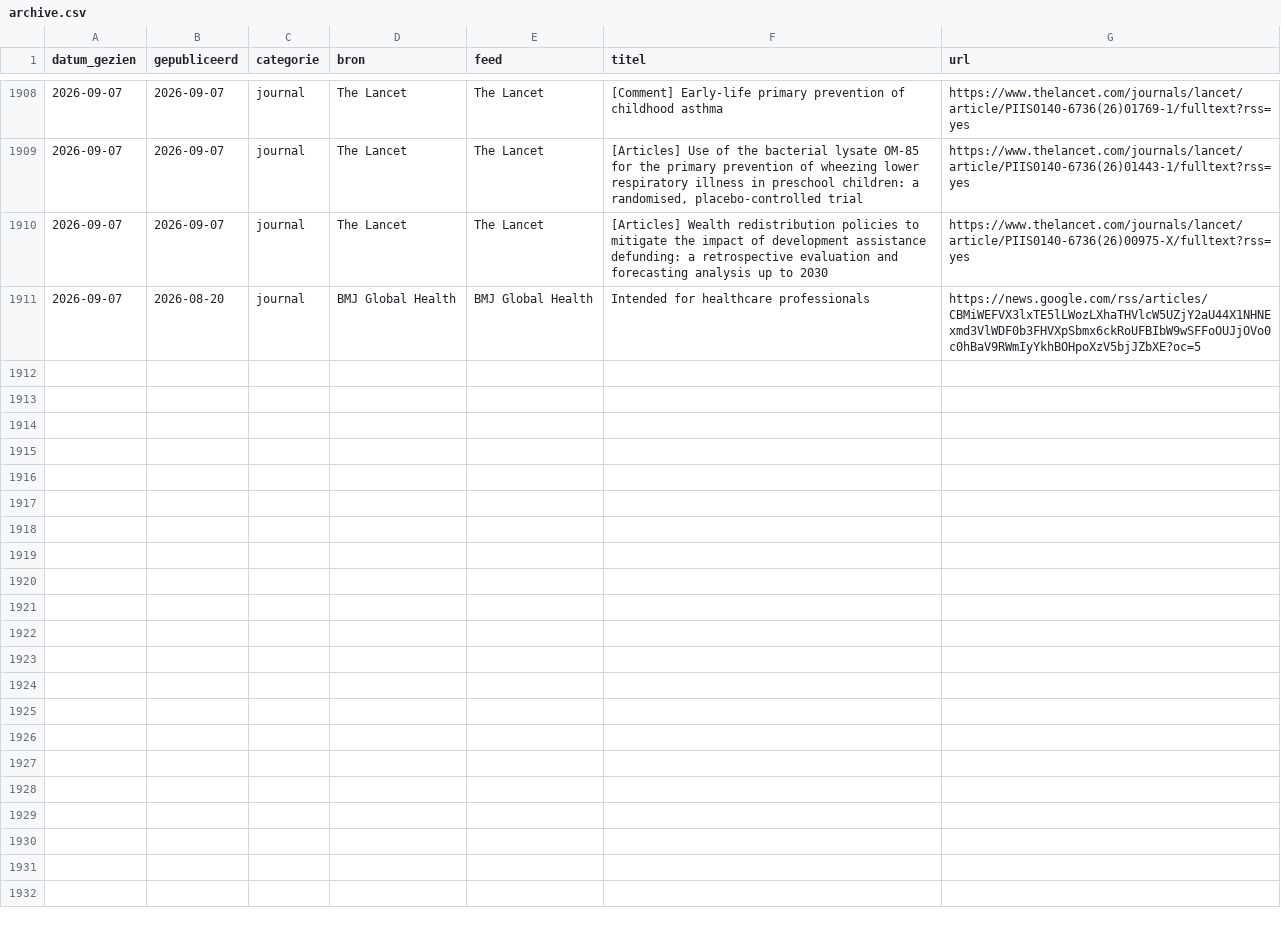
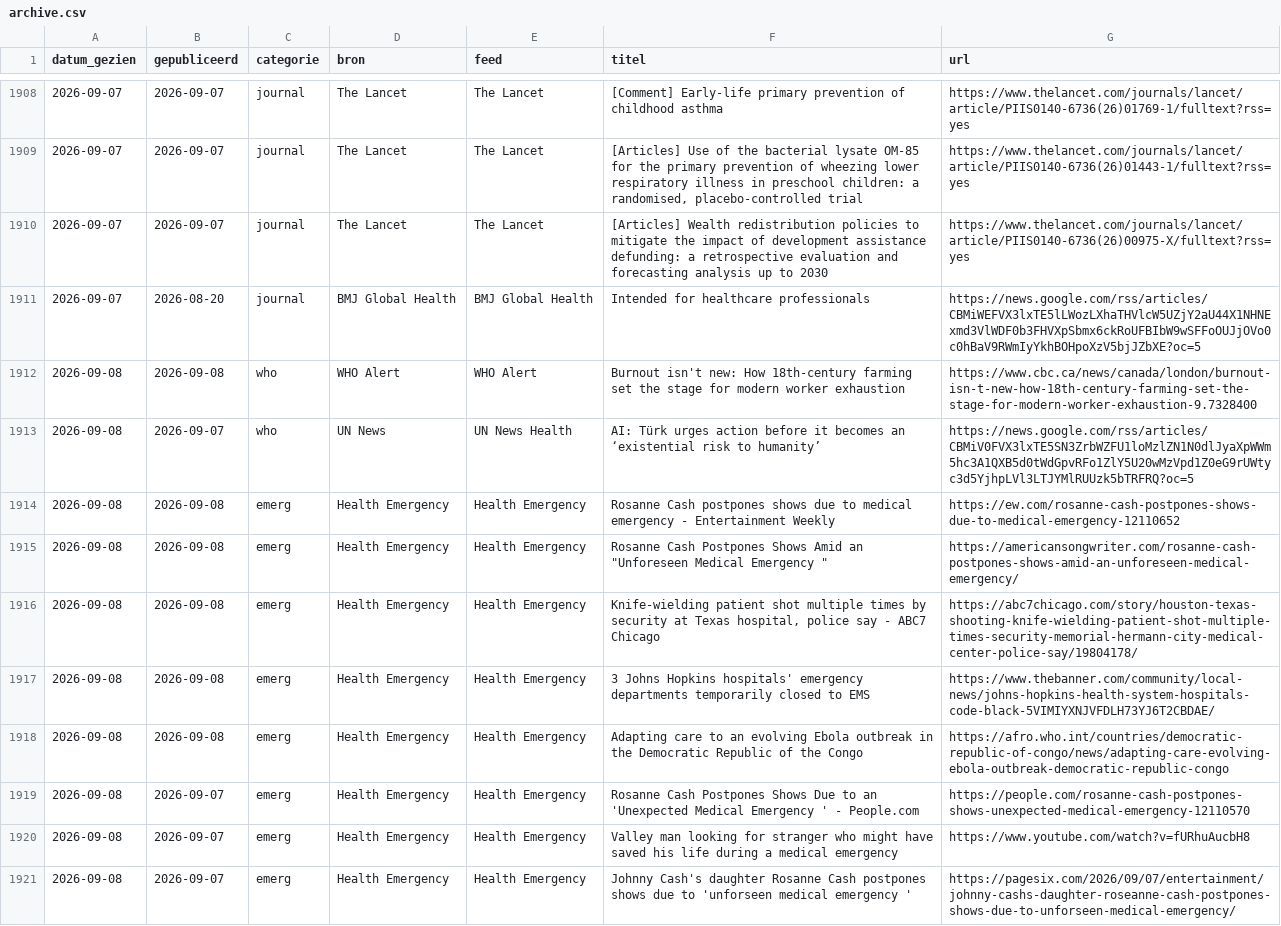
Before and after one commit to mvanpassel-cmyk/gh-ribbon, a CSV file: data/archive.csv, drawn as a sheet; only a part is shown, gaps mark what is left out; the diff covers the shown part only.

```diff
--- a/data/archive.csv
+++ b/data/archive.csv
@@ -1911 +1911,11 @@
 2026-09-07,2026-08-20,journal,BMJ Global Health,BMJ Global Health,Intended for healthcare professionals,https://news.google.com/rss/articles/CBMiWEFVX3lxTE5lLWozLXhaTHVlcW5UZjY2aU44X1NHNExmd3VlWDF0b3FHVXpSbmx6ckRoUFBIbW9wSFFoOUJjOVo0c0hBaV9RWmIyYkhBOHpoXzV5bjJZbXE?oc=5
+2026-09-08,2026-09-08,who,WHO Alert,WHO Alert,Burnout isn't new: How 18th-century farming set the stage for modern worker exhaustion,https://www.cbc.ca/news/canada/london/burnout-isn-t-new-how-18th-century-farming-set-the-stage-for-modern-worker-exhaustion-9.7328400
+2026-09-08,2026-09-07,who,UN News,UN News Health,AI: Türk urges action before it becomes an ‘existential risk to humanity’,https://news.google.com/rss/articles/CBMiV0FVX3lxTE5SN3ZrbWZFU1loMzlZN1N0dlJyaXpWWm5hc3A1QXB5d0tWdGpvRFo1ZlY5U20wMzVpd1Z0eG9rUWtyc3d5YjhpLVl3LTJYMlRUUzk5bTRFRQ?oc=5
+2026-09-08,2026-09-08,emerg,Health Emergency,Health Emergency,Rosanne Cash postpones shows due to medical emergency - Entertainment Weekly,https://ew.com/rosanne-cash-postpones-shows-due-to-medical-emergency-12110652
+2026-09-08,2026-09-08,emerg,Health Emergency,Health Emergency,"Rosanne Cash Postpones Shows Amid an ""Unforeseen Medical Emergency """,https://americansongwriter.com/rosanne-cash-postpones-shows-amid-an-unforeseen-medical-emergency/
+2026-09-08,2026-09-08,emerg,Health Emergency,Health Emergency,"Knife-wielding patient shot multiple times by security at Texas hospital, police say - ABC7 Chicago",https://abc7chicago.com/story/houston-texas-shooting-knife-wielding-patient-shot-multiple-times-security-memorial-hermann-city-medical-center-police-say/19804178/
+2026-09-08,2026-09-08,emerg,Health Emergency,Health Emergency,3 Johns Hopkins hospitals' emergency departments temporarily closed to EMS,https://www.thebanner.com/community/local-news/johns-hopkins-health-system-hospitals-code-black-5VIMIYXNJVFDLH73YJ6T2CBDAE/
+2026-09-08,2026-09-08,emerg,Health Emergency,Health Emergency,Adapting care to an evolving Ebola outbreak in the Democratic Republic of the Congo,https://afro.who.int/countries/democratic-republic-of-congo/news/adapting-care-evolving-ebola-outbreak-democratic-republic-congo
+2026-09-08,2026-09-07,emerg,Health Emergency,Health Emergency,Rosanne Cash Postpones Shows Due to an 'Unexpected Medical Emergency ' - People.com,https://people.com/rosanne-cash-postpones-shows-unexpected-medical-emergency-12110570
+2026-09-08,2026-09-07,emerg,Health Emergency,Health Emergency,Valley man looking for stranger who might have saved his life during a medical emergency,https://www.youtube.com/watch?v=fURhuAucbH8
+2026-09-08,2026-09-07,emerg,Health Emergency,Health Emergency,Johnny Cash's daughter Rosanne Cash postpones shows due to 'unforseen medical emergency ',https://pagesix.com/2026/09/07/entertainment/johnny-cashs-daughter-roseanne-cash-postpones-shows-due-to-unforseen-medical-emergency/
```
Also changed, not shown: 10 added rows elsewhere in this file, 1 other file.
